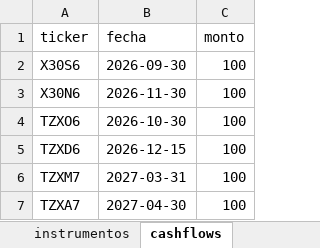
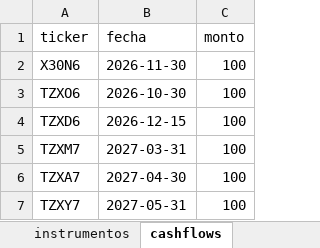
Before and after one commit to DanielZiv86/dcf-herramientas-web, an Excel workbook: backend/data/BD BONOS CER.xlsx, sheet cashflows, drawn as a sheet; only a part is shown; the shorter side is filled out with more unchanged rows; values as stored, in another font and other column widths than the file's, no borders; the diff names each change by its address in the sheet, - before the commit and + after, or states it on an @@ line.

```diff
--- a/backend/data/BD BONOS CER.xlsx (sheet cashflows)
+++ b/backend/data/BD BONOS CER.xlsx (sheet cashflows)
-row 2: X30S6 | 2026-09-30 | 100
```
Also changed, not shown: sheet instrumentos.
